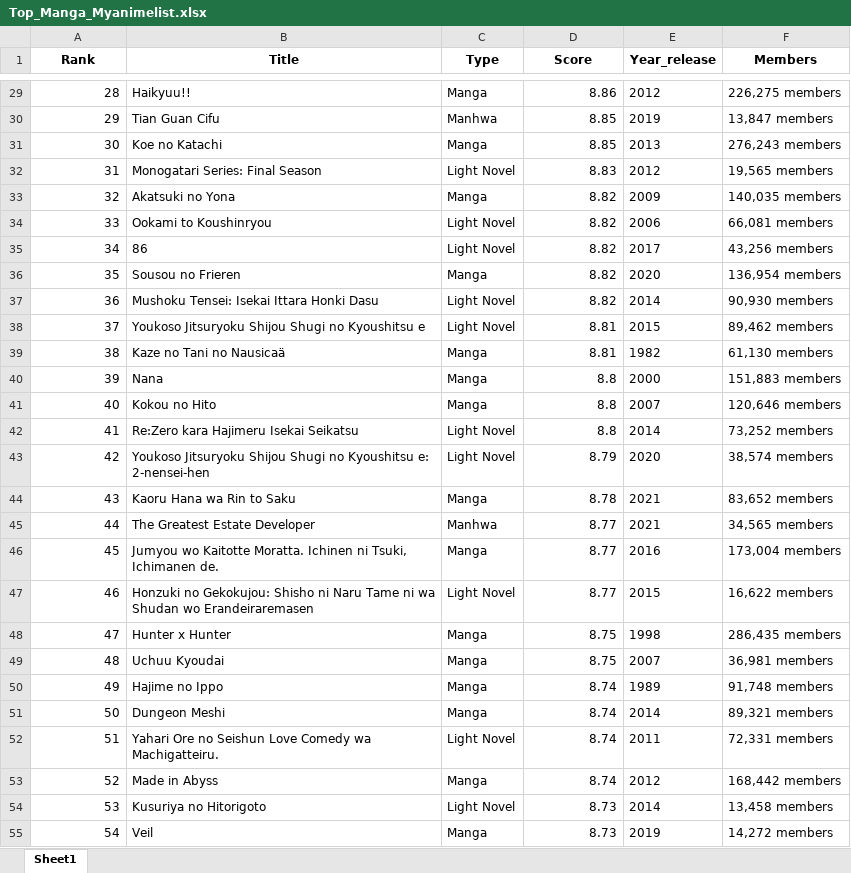
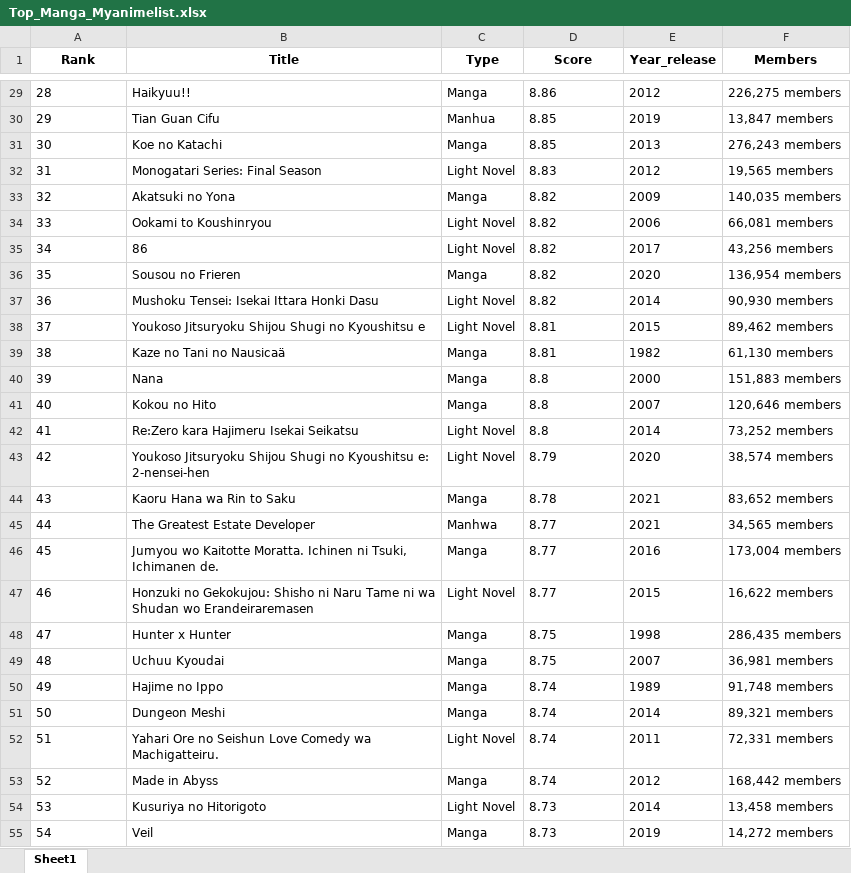
Before and after one commit to hurryzyn/scrapingdata, an Excel workbook: Top_Manga_Myanimelist.xlsx, sheet Sheet1, drawn as a sheet; only a part is shown, gaps mark what is left out; values as stored, in another font and other column widths than the file's, no borders; the diff covers the shown part only; the diff names each change by its address in the sheet, - before the commit and + after, or states it on an @@ line.

```diff
--- a/Top_Manga_Myanimelist.xlsx (sheet Sheet1)
+++ b/Top_Manga_Myanimelist.xlsx (sheet Sheet1)
-A29:A55 alignment: right
+A29:A55 alignment: left
-D29:D55 alignment: right
+D29:D55 alignment: left
-C30 (Type): Manhwa
+C30 (Type): Manhua
```
Also changed, not shown: 13 edited cells and cell formats elsewhere in this sheet, 1 other file.
